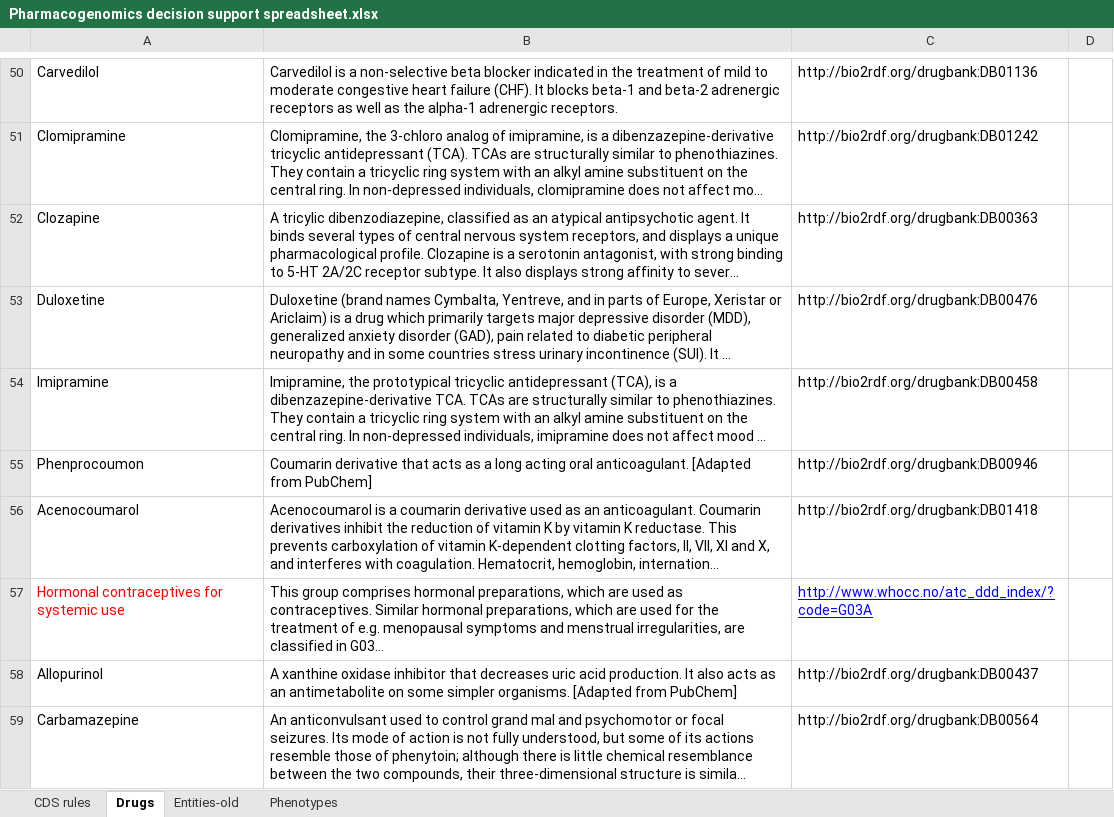
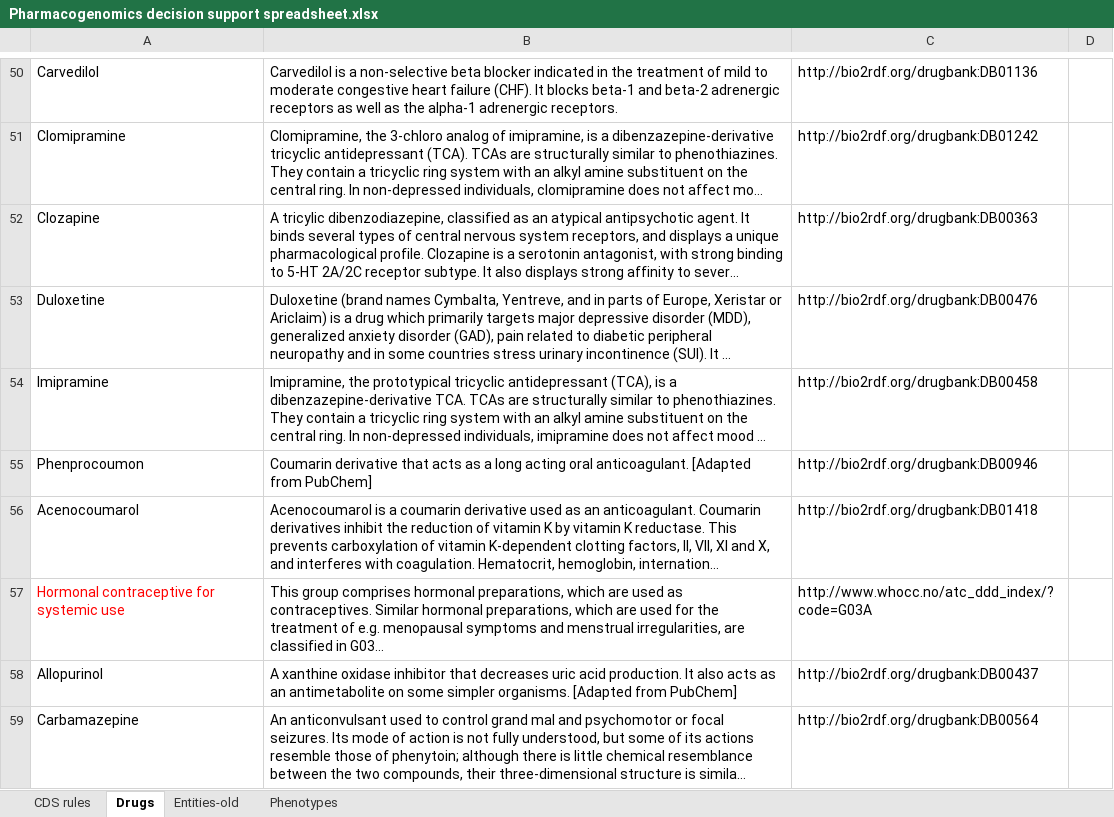
Before and after one commit to xueerchen/genomic-cds, an Excel workbook: knowledge-base/trunk/data/decision-support-rules/Pharmacogenomics decision support spreadsheet.xlsx, sheet Drugs, drawn as a sheet; only a part is shown, gaps mark what is left out; long unchanged cells end in …; values as stored, in another font and other column widths than the file's, no borders; the diff names each change by its address in the sheet, - before the commit and + after, or states it on an @@ line.

```diff
--- a/knowledge-base/trunk/data/decision-support-rules/Pharmacogenomics decision support spreadsheet.xlsx (sheet Drugs)
+++ b/knowledge-base/trunk/data/decision-support-rules/Pharmacogenomics decision support spreadsheet.xlsx (sheet Drugs)
-A57: Hormonal contraceptives for systemic use
+A57: Hormonal contraceptive for systemic use
@@ C57 underline: on → off, text colour: #0000FF → black @@
```
Also changed, not shown: sheet Entities-old, sheet CDS rules.
